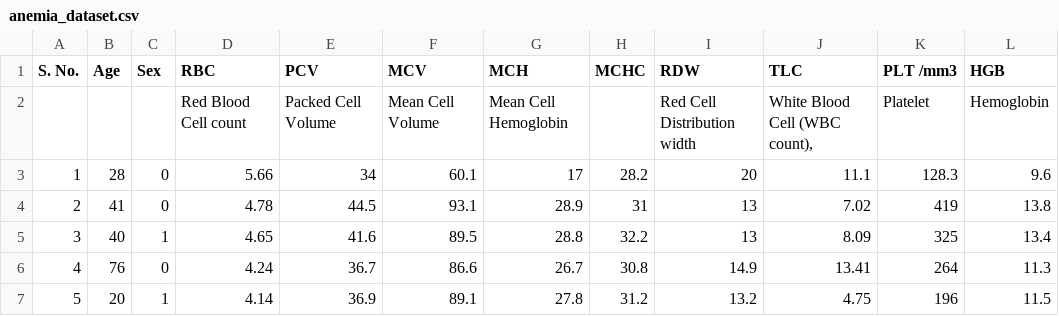
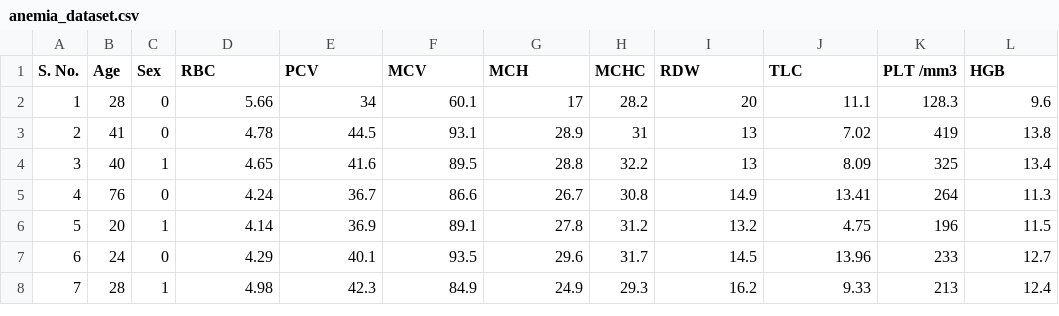
Before and after one commit to Iowa28/med-project, a CSV file: home/cvs/anemia_dataset.csv, drawn as a sheet; only a part is shown; the shorter side is filled out with more unchanged rows; the diff names each change by its address in the sheet, - before the commit and + after, or states it on an @@ line.

Commit message:
fix csv

```diff
--- a/home/cvs/anemia_dataset.csv
+++ b/home/cvs/anemia_dataset.csv
-row 2:  |  |  | Red Blood Cell count | Packed Cell Volume | Mean Cell Volume | Mean Cell Hemoglobin |  | Red Cell Distribution width | White Blood Cell (WBC count), | Platelet | Hemoglobin
```
